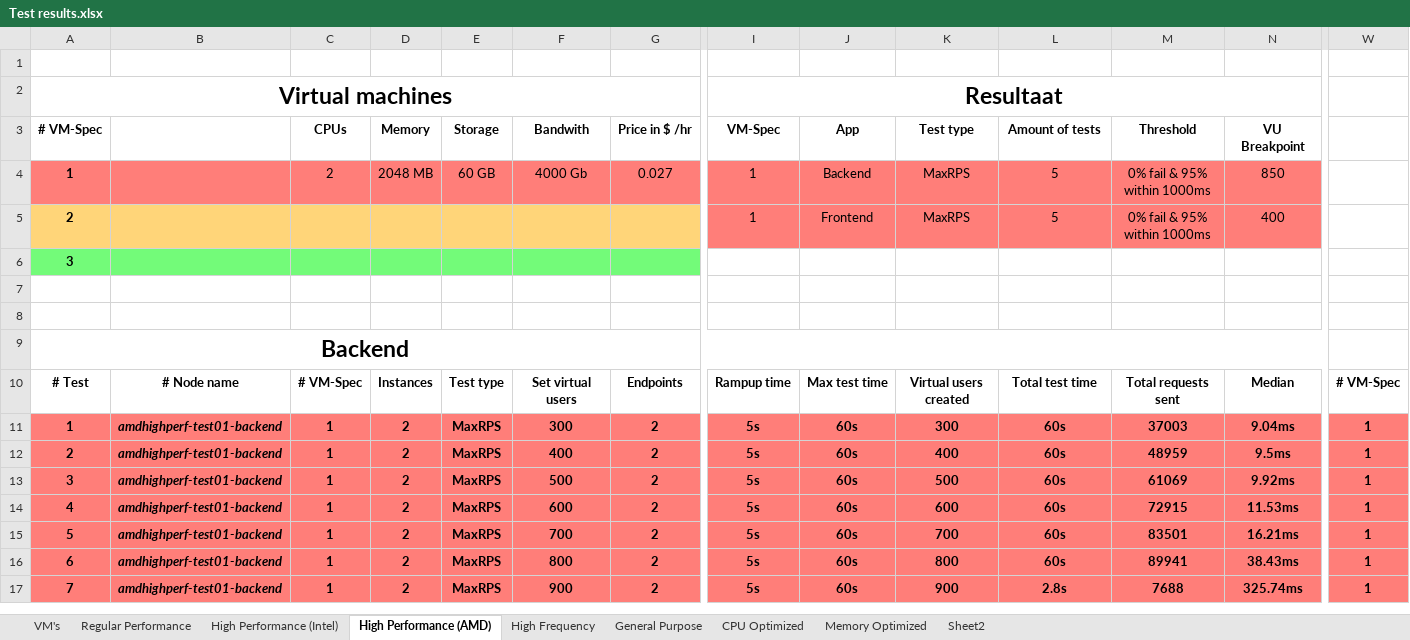
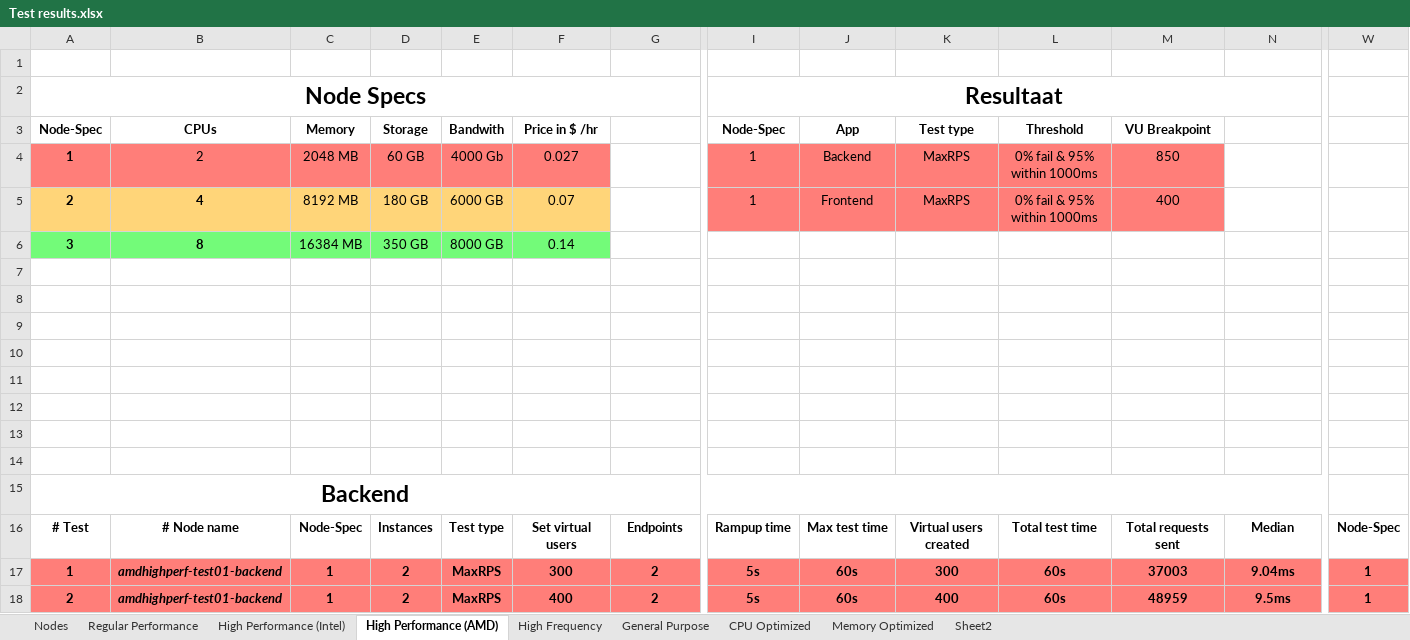
Before and after one commit to Scaling-Insights/Research-Cloud-Compute, an Excel workbook: Test results.xlsx, sheet High Performance (AMD), drawn as a sheet; only a part is shown, gaps mark what is left out; the shorter side is filled out with more unchanged rows; values as stored, in another font and other column widths than the file's, no borders; charts and pictures and table styles not drawn; removed rows and columns are numbered as before the commit, all else as after; rows hold the shown columns only; the diff names each change by its address in the sheet, - before the commit and + after, or states it on an @@ line.

```diff
--- a/Test results.xlsx (sheet High Performance (AMD))
+++ b/Test results.xlsx (sheet High Performance (AMD))
-sheet tab: VM's
+sheet tab: Nodes
-A2: Virtual machines
+A2: Node Specs
-row 3: # VM-Spec |  | CPUs | Memory | Storage | Bandwith | Price in $ /hr | VM-Spec | App | Test type | Amount of tests | Threshold | VU Breakpoint
+row 3: Node-Spec | CPUs | Memory | Storage | Bandwith | Price in $ /hr |  | Node-Spec | App | Test type | Threshold | VU Breakpoint
-B4: (empty)
+B4: 2
-C4: 2
+C4: 2048 MB
-D4: 2048 MB
+D4: 60 GB
-E4: 60 GB
+E4: 4000 Gb
-F4: 4000 Gb
+F4: 0.027
-G4: 0.027
+G4: (empty)
-G4 fill: #FF7E79
+G4 fill: none
-L4:L5: 5
+L4:L5: 0% fail & 95% within 1000ms
-M4: 0% fail & 95% within 1000ms
+M4: 850
-N4: 850
+N4: (empty)
-N4:N5 fill: #FF7E79
+N4:N5 fill: none
-B5: (empty)
+B5: 4
-C5: (empty)
+C5: 8192 MB
-D5: (empty)
+D5: 180 GB
-E5: (empty)
+E5: 6000 GB
-F5: (empty)
+F5: 0.07
-G5 fill: #FFD579
+G5 fill: none
-M5: 0% fail & 95% within 1000ms
+M5: 400
-N5: 400
+N5: (empty)
+row 6: 3 | 8 | 16384 MB | 350 GB | 8000 GB | 0.14
-A7: 3
+A7: (empty)
-A7:G7 fill: #73FB79
+A7:G7 fill: none
+row 8: (empty)
+row 9: (empty)
+row 10: (empty)
+row 11: (empty)
+row 12: (empty)
-C16: # VM-Spec
+C16: Node-Spec
-W16: # VM-Spec
+W16: Node-Spec
```
Also changed, not shown: sheet High Performance (Intel), sheet Regular Performance, charts or pictures, 1 other file.
